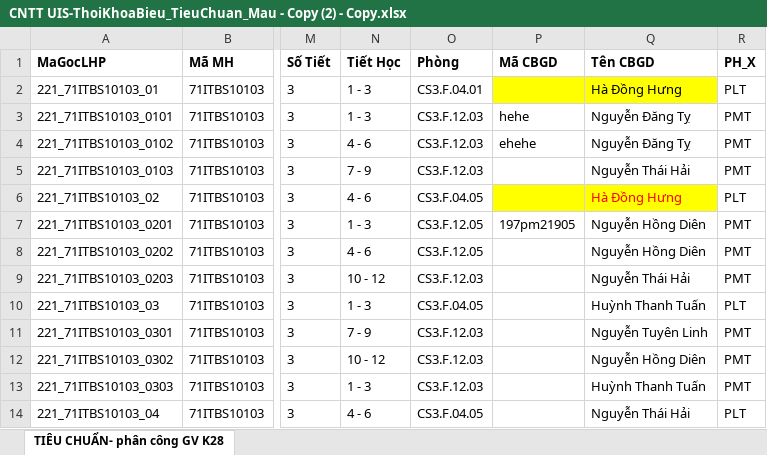
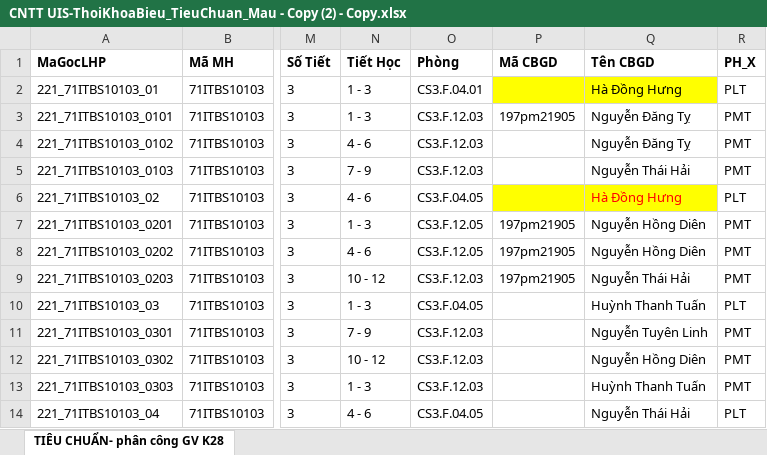
Before and after one commit to DuyNguyenOnTheMic/TeachingAssignmentManagement, an Excel workbook: TeachingAssignmentManagement/Uploads/CNTT UIS-ThoiKhoaBieu_TieuChuan_Mau - Copy (2) - Copy.xlsx, sheet TIÊU CHUẨN- phân công GV K28, drawn as a sheet; only a part is shown, gaps mark what is left out; values as stored, in another font and other column widths than the file's, no borders; the diff names each change by its address in the sheet, - before the commit and + after, or states it on an @@ line.

```diff
--- a/TeachingAssignmentManagement/Uploads/CNTT UIS-ThoiKhoaBieu_TieuChuan_Mau - Copy (2) - Copy.xlsx (sheet TIÊU CHUẨN- phân công GV K28)
+++ b/TeachingAssignmentManagement/Uploads/CNTT UIS-ThoiKhoaBieu_TieuChuan_Mau - Copy (2) - Copy.xlsx (sheet TIÊU CHUẨN- phân công GV K28)
-P3 (Mã CBGD): hehe
+P3 (Mã CBGD): 197pm21905
-P4 (Mã CBGD): ehehe
+P4 (Mã CBGD): (empty)
-P8:P9 (Mã CBGD): (empty)
+P8:P9 (Mã CBGD): 197pm21905
```
Also changed, not shown: 2 other files.
